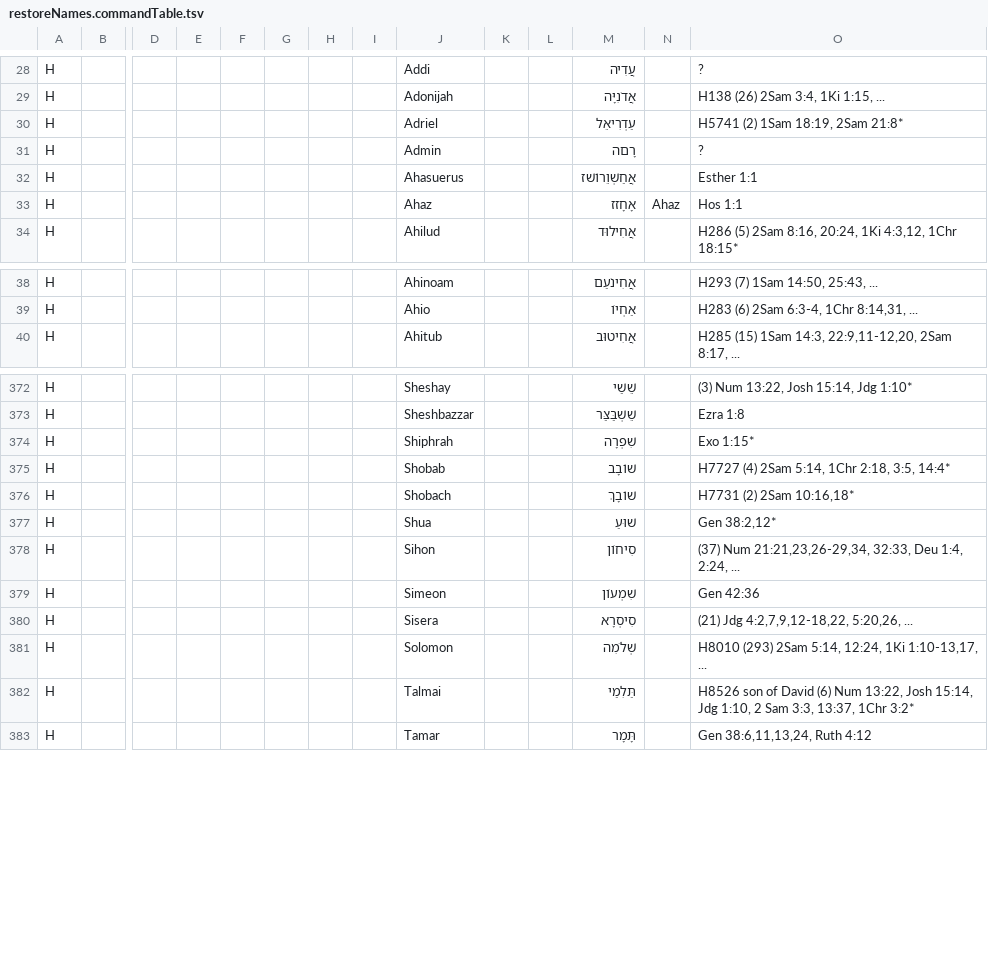
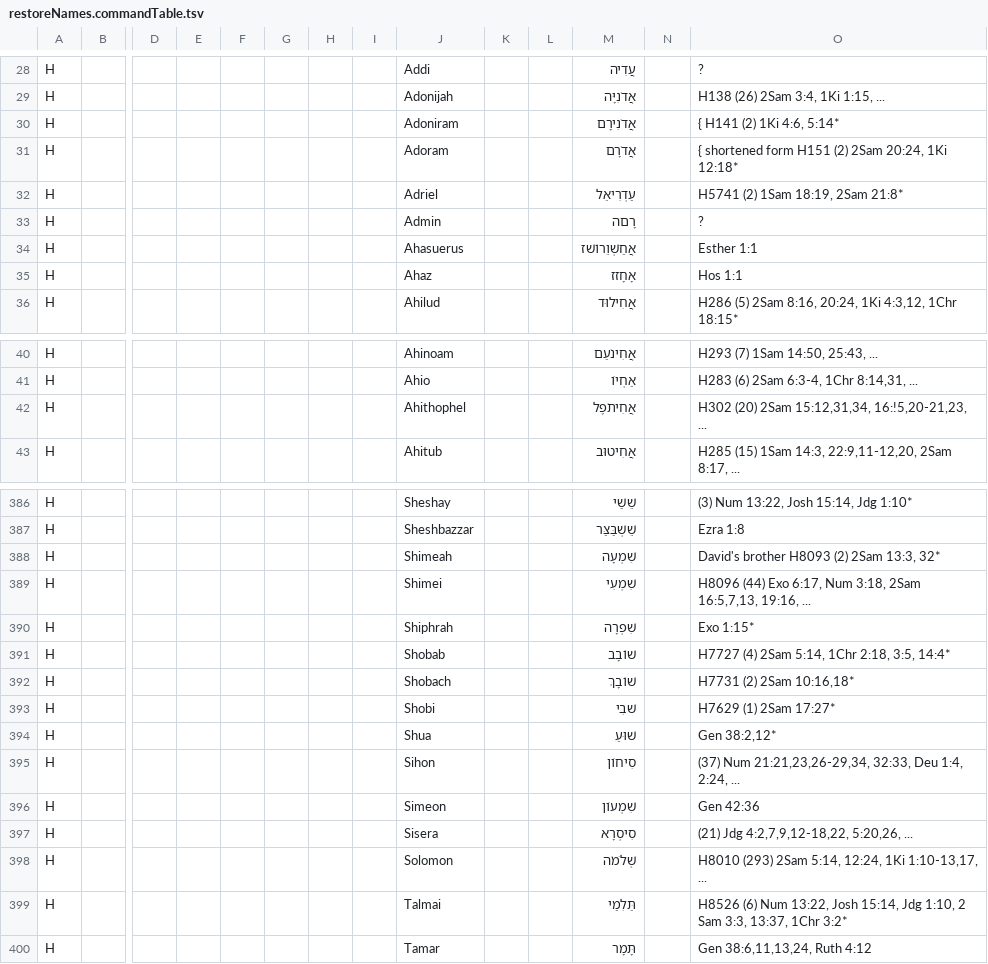
Before and after one commit to Freely-Given-org/OpenEnglishTranslation--OET, a TSV file: scripts/ScriptedOTUpdates/restoreNames.commandTable.tsv, drawn as a sheet; only a part is shown, gaps mark what is left out; addresses are those after the commit; rows hold the shown columns only; the diff covers the shown part only; the diff names each change by its address in the sheet, - before the commit and + after, or states it on an @@ line.

```diff
--- a/scripts/ScriptedOTUpdates/restoreNames.commandTable.tsv
+++ b/scripts/ScriptedOTUpdates/restoreNames.commandTable.tsv
+row 30: H |  |  |  |  |  |  |  | Adoniram |  |  | אֲדֹנִירָם |  | { H141 (2) 1Ki 4:6, 5:14*
+row 31: H |  |  |  |  |  |  |  | Adoram |  |  | אֲדֹרָם |  | { shortened form H151 (2) 2Sam 20:24, 1Ki 12:18*
-N35: Ahaz
+N35: (empty)
+row 42: H |  |  |  |  |  |  |  | Ahithophel |  |  | אֲחִיתֹפֶל |  | H302 (20) 2Sam 15:12,31,34, 16:!5,20-21,23, ...
+row 388: H |  |  |  |  |  |  |  | Shimeah |  |  | שִׁמְעָה |  | David's brother H8093 (2) 2Sam 13:3, 32*
+row 389: H |  |  |  |  |  |  |  | Shimei |  |  | שִׁמְעִי |  | H8096 (44) Exo 6:17, Num 3:18, 2Sam 16:5,7,13, 19:16, ...
+row 393: H |  |  |  |  |  |  |  | Shobi |  |  | שׁבִי |  | H7629 (1) 2Sam 17:27*
-M398: שְׁלֹמִה
+M398: שְׁלֹמֹה
-O399: H8526 son of David (6) Num…
+O399: H8526 (6) Num…
```
Also changed, not shown: 16 added rows and 4 edited cells elsewhere in this file, 44 other files.
